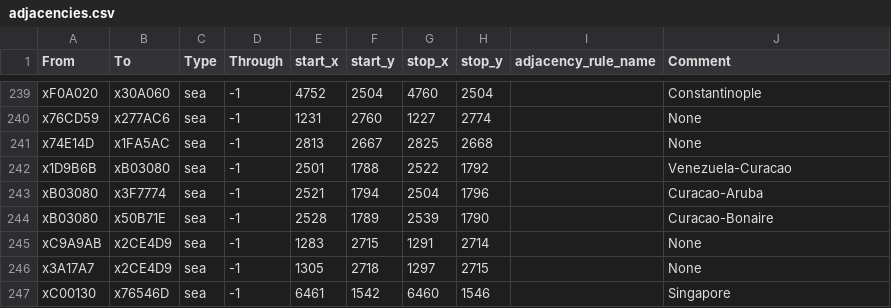
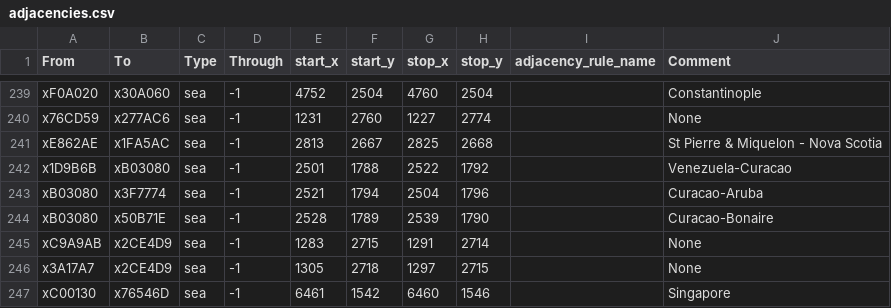
Before and after one commit to crownsteler/Just-Another-Map-Mod-Upload, a CSV file: map_data/adjacencies.csv, drawn as a sheet; only a part is shown, gaps mark what is left out.

```diff
--- a/map_data/adjacencies.csv
+++ b/map_data/adjacencies.csv
@@ -240,3 +240,3 @@ xF0A020;x30A060;sea;-1;4752;2504;4760;2504;;Constantinople
 x76CD59;x277AC6;sea;-1;1231;2760;1227;2774;;None
-x74E14D;x1FA5AC;sea;-1;2813;2667;2825;2668;;None
+xE862AE;x1FA5AC;sea;-1;2813;2667;2825;2668;;St Pierre & Miquelon - Nova Scotia
 x1D9B6B;xB03080;sea;-1;2501;1788;2522;1792;;Venezuela-Curacao
```
Also changed, not shown: 52 other files.
